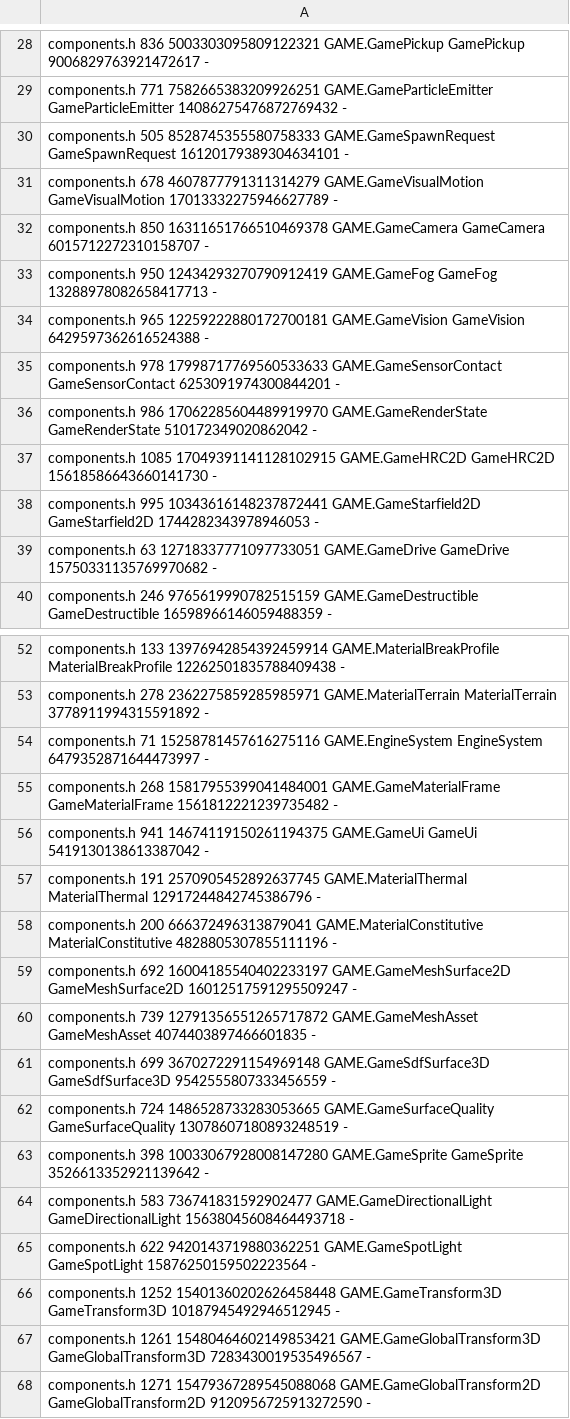
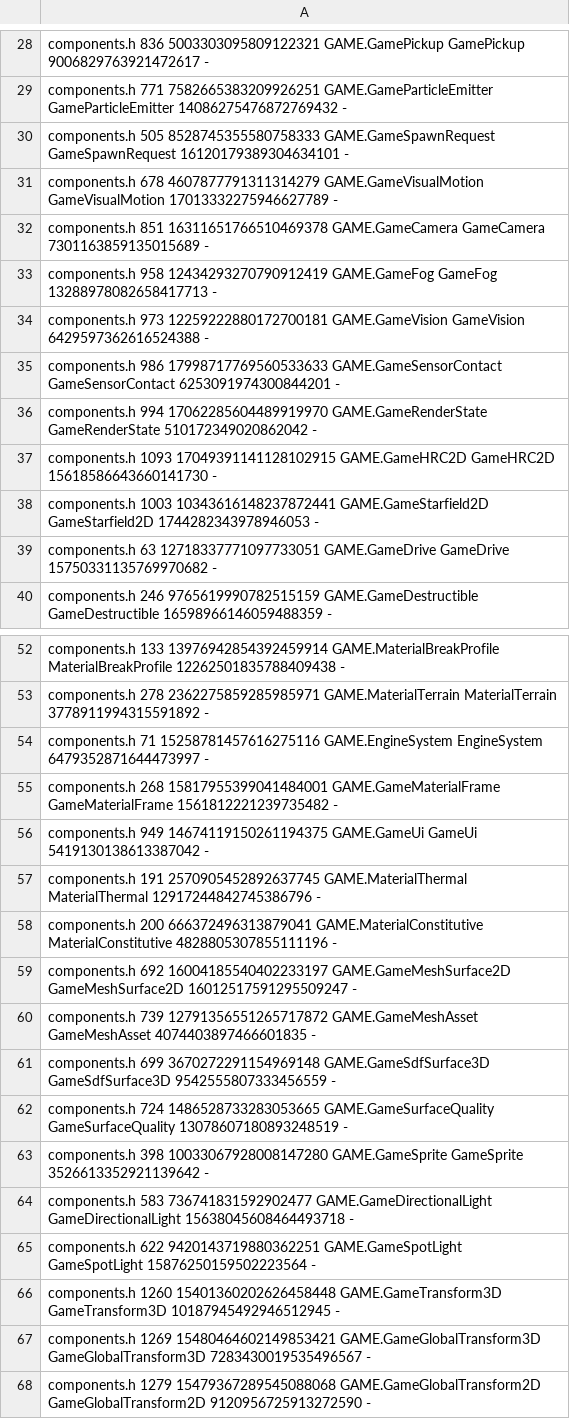
Before and after one commit to waldnercharles/chibi, a TSV file: src/runtime/component_ids.tsv, drawn as a sheet; only a part is shown, gaps mark what is left out.

```diff
--- a/src/runtime/component_ids.tsv
+++ b/src/runtime/component_ids.tsv
@@ -31,9 +31,9 @@ components.h 505 8528745355580758333 GAME.GameSpawnRequest GameSpawnRequest 1612
 components.h 678 4607877791311314279 GAME.GameVisualMotion GameVisualMotion 17013332275946627789 -
-components.h 850 16311651766510469378 GAME.GameCamera GameCamera 6015712272310158707 -
-components.h 950 12434293270790912419 GAME.GameFog GameFog 13288978082658417713 -
-components.h 965 12259222880172700181 GAME.GameVision GameVision 6429597362616524388 -
-components.h 978 17998717769560533633 GAME.GameSensorContact GameSensorContact 6253091974300844201 -
-components.h 986 17062285604489919970 GAME.GameRenderState GameRenderState 510172349020862042 -
-components.h 1085 17049391141128102915 GAME.GameHRC2D GameHRC2D 15618586643660141730 -
-components.h 995 10343616148237872441 GAME.GameStarfield2D GameStarfield2D 1744282343978946053 -
+components.h 851 16311651766510469378 GAME.GameCamera GameCamera 7301163859135015689 -
+components.h 958 12434293270790912419 GAME.GameFog GameFog 13288978082658417713 -
+components.h 973 12259222880172700181 GAME.GameVision GameVision 6429597362616524388 -
+components.h 986 17998717769560533633 GAME.GameSensorContact GameSensorContact 6253091974300844201 -
+components.h 994 17062285604489919970 GAME.GameRenderState GameRenderState 510172349020862042 -
+components.h 1093 17049391141128102915 GAME.GameHRC2D GameHRC2D 15618586643660141730 -
+components.h 1003 10343616148237872441 GAME.GameStarfield2D GameStarfield2D 1744282343978946053 -
 components.h 63 12718337771097733051 GAME.GameDrive GameDrive 15750331135769970682 -
@@ -55,3 +55,3 @@ components.h 71 15258781457616275116 GAME.EngineSystem EngineSystem 647935287164
 components.h 268 15817955399041484001 GAME.GameMaterialFrame GameMaterialFrame 1561812221239735482 -
-components.h 941 14674119150261194375 GAME.GameUi GameUi 5419130138613387042 -
+components.h 949 14674119150261194375 GAME.GameUi GameUi 5419130138613387042 -
 components.h 191 2570905452892637745 GAME.MaterialThermal MaterialThermal 12917244842745386796 -
@@ -65,4 +65,4 @@ components.h 583 736741831592902477 GAME.GameDirectionalLight GameDirectionalLig
 components.h 622 9420143719880362251 GAME.GameSpotLight GameSpotLight 15876250159502223564 -
-components.h 1252 15401360202626458448 GAME.GameTransform3D GameTransform3D 10187945492946512945 -
-components.h 1261 15480464602149853421 GAME.GameGlobalTransform3D GameGlobalTransform3D 7283430019535496567 -
-components.h 1271 15479367289545088068 GAME.GameGlobalTransform2D GameGlobalTransform2D 9120956725913272590 -
+components.h 1260 15401360202626458448 GAME.GameTransform3D GameTransform3D 10187945492946512945 -
+components.h 1269 15480464602149853421 GAME.GameGlobalTransform3D GameGlobalTransform3D 7283430019535496567 -
+components.h 1279 15479367289545088068 GAME.GameGlobalTransform2D GameGlobalTransform2D 9120956725913272590 -
```
Also changed, not shown: 8 other files.
